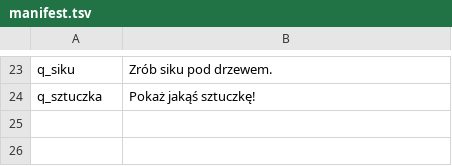
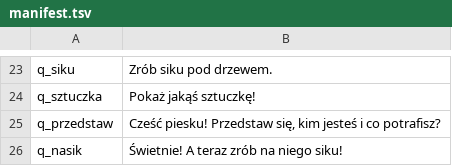
Before and after one commit to machinekind/w01-tek, a TSV file: training/scenarios/manifest.tsv, drawn as a sheet; only a part is shown, gaps mark what is left out.

```diff
--- a/training/scenarios/manifest.tsv
+++ b/training/scenarios/manifest.tsv
@@ -24 +24,3 @@ q_siku	Zrób siku pod drzewem.
 q_sztuczka	Pokaż jakąś sztuczkę!
+q_przedstaw	Cześć piesku! Przedstaw się, kim jesteś i co potrafisz?
+q_nasik	Świetnie! A teraz zrób na niego siku!
```
Also changed, not shown: 4 other files.
